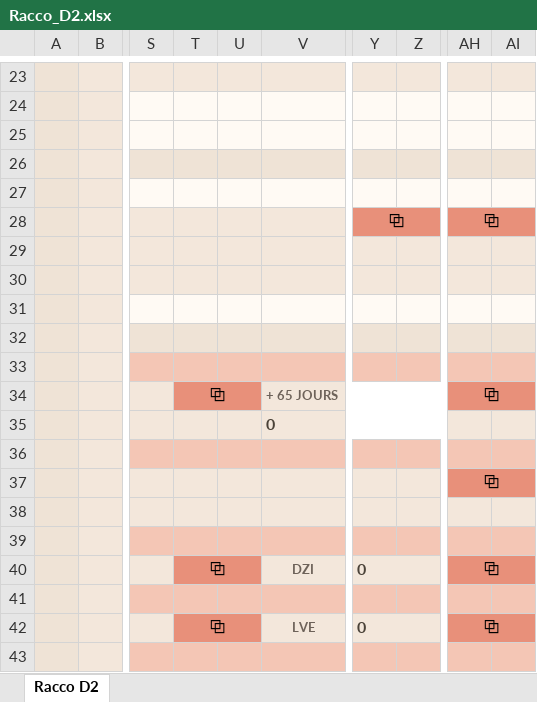
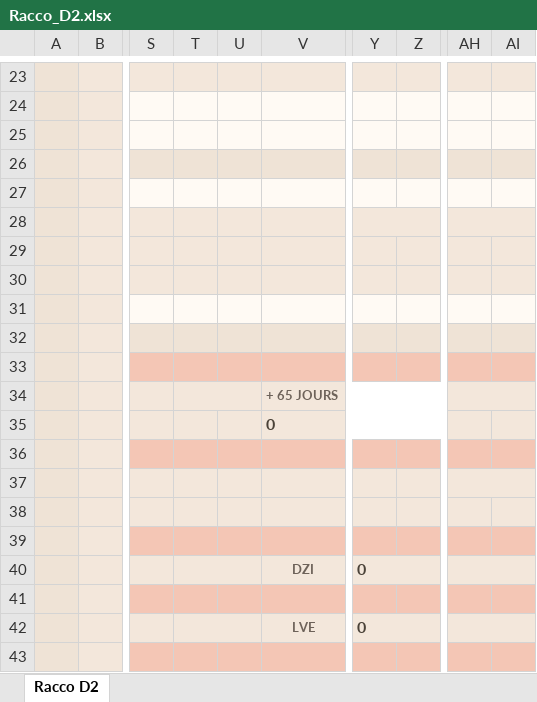
Before and after one commit to teiki5320/kultivaprix, an Excel workbook: excel/Racco_D2.xlsx, sheet Racco D2, drawn as a sheet; only a part is shown, gaps mark what is left out; values as stored, in another font and other column widths than the file's, no borders; conditional formats not drawn; the diff names each change by its address in the sheet, - before the commit and + after, or states it on an @@ line.

```diff
--- a/excel/Racco_D2.xlsx (sheet Racco D2)
+++ b/excel/Racco_D2.xlsx (sheet Racco D2)
-Y28: ⧉
+Y28: (empty)
-Y28:Z28 fill: #E8907A
+Y28:Z28 fill: #F3E7DB
-AH28: ⧉
+AH28: (empty)
-AH28:AI28 fill: #E8907A
+AH28:AI28 fill: #F3E7DB
-T34: ⧉
+T34: (empty)
-T34:U34 fill: #E8907A
+T34:U34 fill: #F3E7DB
-AH34: ⧉
+AH34: (empty)
-AH34:AI34 fill: #E8907A
+AH34:AI34 fill: #F3E7DB
-AH37: ⧉
+AH37: (empty)
-AH37:AI37 fill: #E8907A
+AH37:AI37 fill: #F3E7DB
-T40: ⧉
+T40: (empty)
-T40:U40 fill: #E8907A
+T40:U40 fill: #F3E7DB
-AH40: ⧉
+AH40: (empty)
-AH40:AI40 fill: #E8907A
+AH40:AI40 fill: #F3E7DB
-T42: ⧉
+T42: (empty)
-T42:U42 fill: #E8907A
+T42:U42 fill: #F3E7DB
-AH42: ⧉
+AH42: (empty)
-AH42:AI42 fill: #E8907A
+AH42:AI42 fill: #F3E7DB
```
Also changed, not shown: 1 other file.
